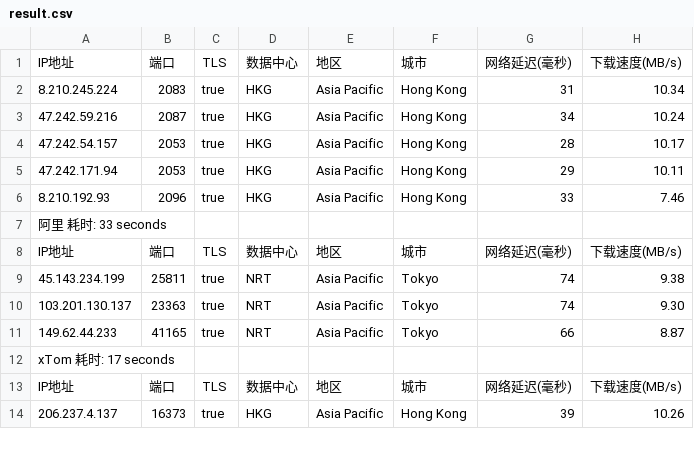
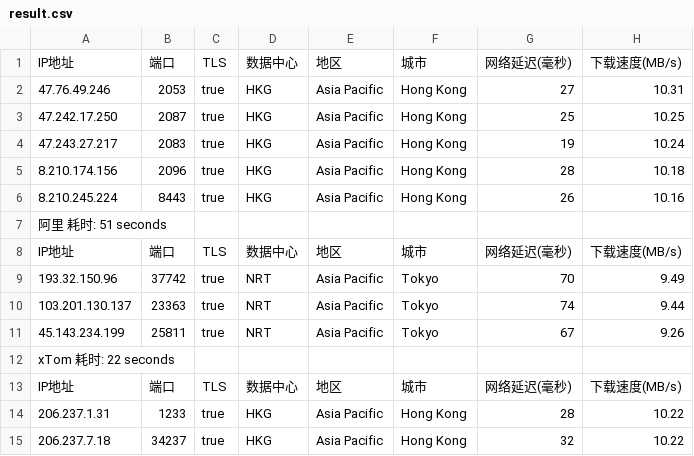
Before and after one commit to fatkun/bestcf, a CSV file: output/result.csv, drawn as a sheet; only a part is shown; removed rows and columns are numbered as before the commit, all else as after; the diff covers the shown part only; the diff names each change by its address in the sheet, - before the commit and + after, or states it on an @@ line.

```diff
--- a/output/result.csv
+++ b/output/result.csv
+row 2: 47.76.49.246 | 2053 | true | HKG | Asia Pacific | Hong Kong | 27 | 10.31
-A3: 8.210.245.224
+A3: 47.242.17.250
-B3: 2083
+B3: 2087
-G3: 31
+G3: 25
-H3: 10.34
+H3: 10.25
-A4: 47.242.59.216
+A4: 47.243.27.217
-B4: 2087
+B4: 2083
-G4: 34
+G4: 19
-A5: 47.242.54.157
+A5: 8.210.174.156
-B5: 2053
+B5: 2096
-H5: 10.17
+H5: 10.18
-row 5: 47.242.171.94 | 2053 | true | HKG | Asia Pacific | Hong Kong | 29 | 10.11
-A6: 8.210.192.93
+A6: 8.210.245.224
-B6: 2096
+B6: 8443
-G6: 33
+G6: 26
-H6: 7.46
+H6: 10.16
-A7: 阿里 耗时: 33 seconds
+A7: 阿里 耗时: 51 seconds
-A9: 45.143.234.199
+A9: 193.32.150.96
-B9: 25811
+B9: 37742
-G9: 74
+G9: 70
-H9: 9.38
+H9: 9.49
-H10: 9.30
+H10: 9.44
-A11: 149.62.44.233
+A11: 45.143.234.199
-B11: 41165
+B11: 25811
-G11: 66
+G11: 67
-H11: 8.87
+H11: 9.26
-A12: xTom 耗时: 17 seconds
+A12: xTom 耗时: 22 seconds
-A14: 206.237.4.137
+A14: 206.237.1.31
-B14: 16373
+B14: 1233
-G14: 39
+G14: 28
-H14: 10.26
+H14: 10.22
+row 15: 206.237.7.18 | 34237 | true | HKG | Asia Pacific | Hong Kong | 32 | 10.22
```
Also changed, not shown: 4 added rows, 5 removed rows and 35 edited cells elsewhere in this file, 1 other file.
